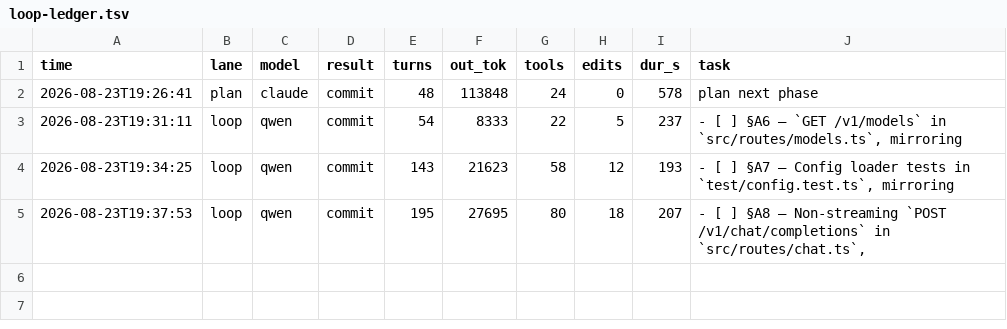
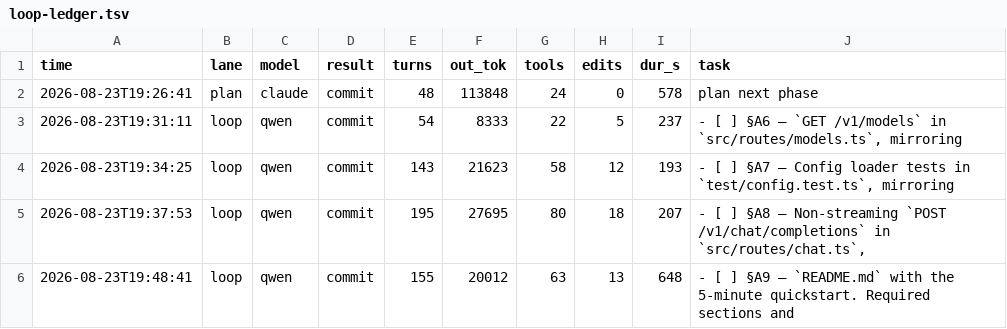
Before and after one commit to HTC-56/local-ai-gateway, a TSV file: loop-ledger.tsv, drawn as a sheet.

Commit message:
chore(loop): sweep-commit stranded work after task: §A9 — `README.md` with the 5-minute quickstart. Required sections and

```diff
--- a/loop-ledger.tsv
+++ b/loop-ledger.tsv
@@ -5 +5,2 @@ time	lane	model	result	turns	out_tok	tools	edits	dur_s	task
 2026-08-23T19:37:53	loop	qwen	commit	195	27695	80	18	207	- [ ] §A8 — Non-streaming `POST /v1/chat/completions` in `src/routes/chat.ts`,
+2026-08-23T19:48:41	loop	qwen	commit	155	20012	63	13	648	- [ ] §A9 — `README.md` with the 5-minute quickstart. Required sections and
```
